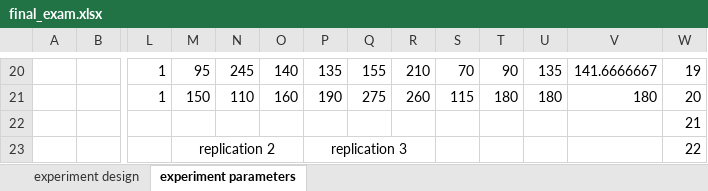
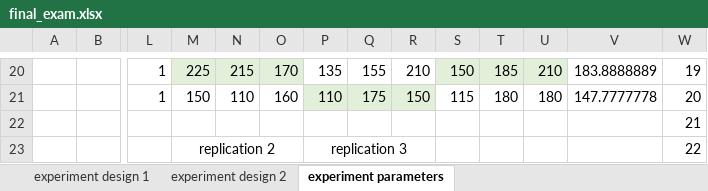
Before and after one commit to Yi-An-Wang/institute_information, an Excel workbook: 統計管制與最佳化方法概論/homework/my_homework/final exam/final_exam.xlsx, sheet experiment parameters, drawn as a sheet; only a part is shown, gaps mark what is left out; values as stored, in another font and other column widths than the file's, no borders; the diff covers the shown part only; the diff names each change by its address in the sheet, - before the commit and + after, or states it on an @@ line.

```diff
--- a/統計管制與最佳化方法概論/homework/my_homework/final exam/final_exam.xlsx (sheet experiment parameters)
+++ b/統計管制與最佳化方法概論/homework/my_homework/final exam/final_exam.xlsx (sheet experiment parameters)
-sheet tab: experiment design
+sheet tab: experiment design 1
+sheet tab: experiment design 2
-M20: 95
+M20: 225
-M20:O20 fill: none
+M20:O20 fill: #E2F0D9
-N20: 245
+N20: 215
-O20: 140
+O20: 170
-S20: 70
+S20: 150
-S20:U20 fill: none
+S20:U20 fill: #E2F0D9
-T20: 90
+T20: 185
-U20: 135
+U20: 210
-V20: 141.6666667
+V20: 183.8888889
-P21: 190
+P21: 110
-P21:R21 fill: none
+P21:R21 fill: #E2F0D9
-Q21: 275
+Q21: 175
-R21: 260
+R21: 150
-V21: 180
+V21: 147.7777778
```
Also changed, not shown: 23 edited cells and cell formats elsewhere in this sheet, sheet experiment design 1, formulas that keep their value, charts or pictures, 統計管制與最佳化方法概論/homework/my_homework/HW12/hw_12.xlsx, 統計管制與最佳化方法概論/homework/my_homework/HW13/hw_13.xlsx, 1 other file.
